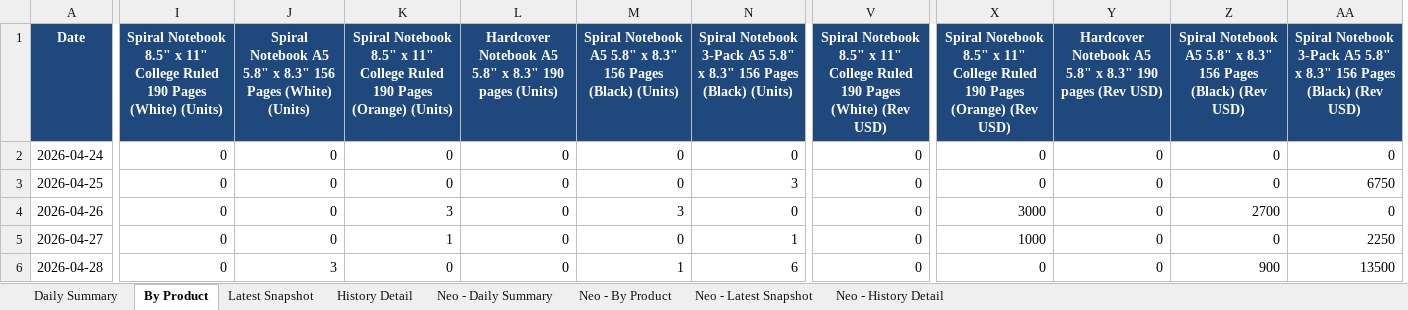
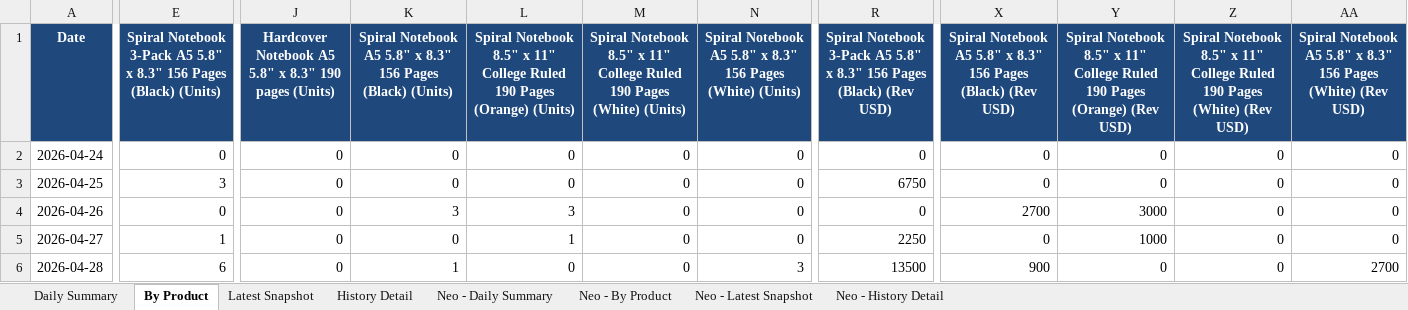
Before and after one commit to Flossan1337/Scraper, an Excel workbook: data/anoto_inventory.xlsx, sheet By Product, drawn as a sheet; only a part is shown, gaps mark what is left out; values as stored, in another font and other column widths than the file's, no borders; removed rows and columns are numbered as before the commit, all else as after; the diff covers the shown part only; the diff names each change by its address in the sheet, - before the commit and + after, or states it on an @@ line.

```diff
--- a/data/anoto_inventory.xlsx (sheet By Product)
+++ b/data/anoto_inventory.xlsx (sheet By Product)
+column E, rows 1-6: Spiral Notebook 3-Pack A5 5.8" x 8.3" 156 Pages (Black) (Units) | 0 | 3 | 0 | 1 | 6
-column I, rows 1-6: Spiral Notebook 8.5" x 11" College Ruled 190 Pages (White) (Units) | 0 | 0 | 0 | 0 | 0
+column R, rows 1-6: Spiral Notebook 3-Pack A5 5.8" x 8.3" 156 Pages (Black) (Rev USD) | 0 | 6750 | 0 | 2250 | 13500
-column V, rows 1-6: Spiral Notebook 8.5" x 11" College Ruled 190 Pages (White) (Rev USD) | 0 | 0 | 0 | 0 | 0
-J1: Spiral Notebook A5 5.8" x 8.3" 156 Pages (White) (Units)
+J1: Hardcover Notebook A5 5.8" x 8.3" 190 pages (Units)
-K1: Spiral Notebook 8.5" x 11" College Ruled 190 Pages (Orange) (Units)
+K1: Spiral Notebook A5 5.8" x 8.3" 156 Pages (Black) (Units)
-L1: Hardcover Notebook A5 5.8" x 8.3" 190 pages (Units)
+L1: Spiral Notebook 8.5" x 11" College Ruled 190 Pages (Orange) (Units)
-M1: Spiral Notebook A5 5.8" x 8.3" 156 Pages (Black) (Units)
+M1: Spiral Notebook 8.5" x 11" College Ruled 190 Pages (White) (Units)
-N1: Spiral Notebook 3-Pack A5 5.8" x 8.3" 156 Pages (Black) (Units)
+N1: Spiral Notebook A5 5.8" x 8.3" 156 Pages (White) (Units)
-X1: Spiral Notebook 8.5" x 11" College Ruled 190 Pages (Orange) (Rev USD)
+X1: Spiral Notebook A5 5.8" x 8.3" 156 Pages (Black) (Rev USD)
-Y1: Hardcover Notebook A5 5.8" x 8.3" 190 pages (Rev USD)
+Y1: Spiral Notebook 8.5" x 11" College Ruled 190 Pages (Orange) (Rev USD)
-Z1: Spiral Notebook A5 5.8" x 8.3" 156 Pages (Black) (Rev USD)
+Z1: Spiral Notebook 8.5" x 11" College Ruled 190 Pages (White) (Rev USD)
-AA1: Spiral Notebook 3-Pack A5 5.8" x 8.3" 156 Pages (Black) (Rev USD)
+AA1: Spiral Notebook A5 5.8" x 8.3" 156 Pages (White) (Rev USD)
-N3: 3
+N3: 0
-AA3: 6750
+AA3: 0
-L4: 0
+L4: 3
-M4: 3
+M4: 0
-X4: 3000
+X4: 2700
-Y4: 0
+Y4: 3000
-Z4: 2700
+Z4: 0
-K5: 1
+K5: 0
-L5: 0
+L5: 1
-N5: 1
+N5: 0
-X5: 1000
+X5: 0
-Y5: 0
+Y5: 1000
-AA5: 2250
+AA5: 0
-J6: 3
+J6: 0
-K6: 0
+K6: 1
-M6: 1
+M6: 0
-N6: 6
+N6: 3
-X6: 0
+X6: 900
-Z6: 900
+Z6: 0
-AA6: 13500
+AA6: 2700
```
Also changed, not shown: 1 added row and 350 edited cells elsewhere in this sheet, sheet Neo - History Detail, sheet History Detail, sheet Neo - By Product, sheet Latest Snapshot, sheet Neo - Latest Snapshot, sheet Neo - Daily Summary, 1 more sheet, data/ahlsell_led_panel_inventory.xlsx, data/ahlsell_plejd_inventory.xlsx, 16 other files.
